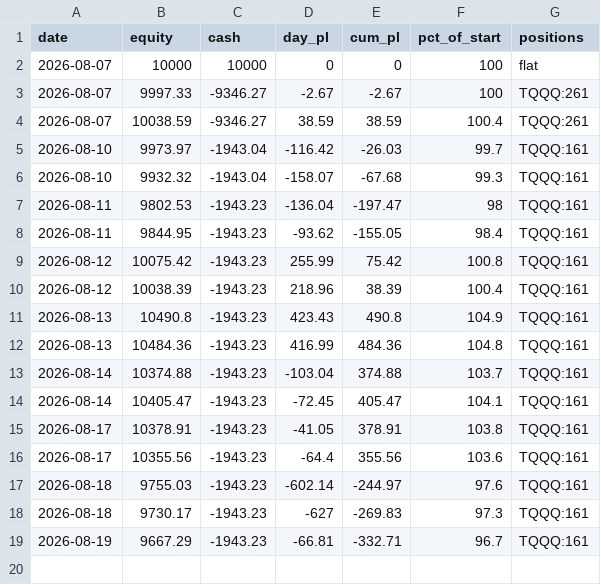
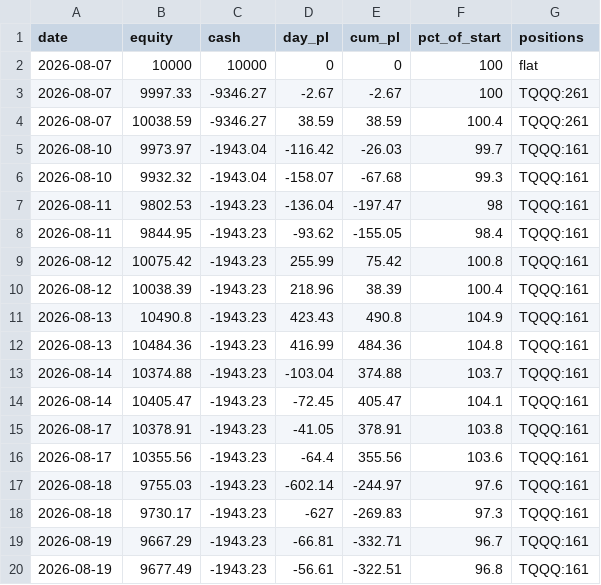
Before and after one commit to akhilpv2008/wild-trader, a CSV file: wild_pnl.csv, drawn as a sheet.

Commit message:
wild: daily scorecard 2026-08-19

```diff
--- a/wild_pnl.csv
+++ b/wild_pnl.csv
@@ -19 +19,2 @@ date,equity,cash,day_pl,cum_pl,pct_of_start,positions
 2026-08-19,9667.29,-1943.23,-66.81,-332.71,96.7,TQQQ:161
+2026-08-19,9677.49,-1943.23,-56.61,-322.51,96.8,TQQQ:161
```
